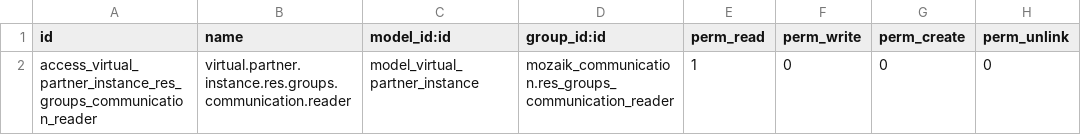
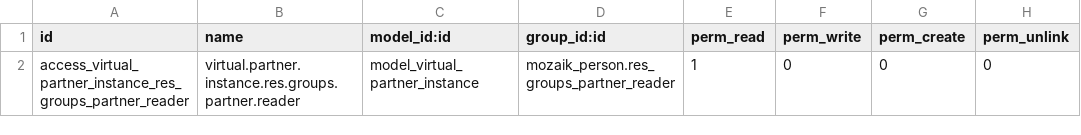
Before and after one commit to mozaik-association/mozaik, a CSV file: mozaik_virtual_partner_instance/security/ir.model.access.csv, drawn as a sheet.

Commit message:
[MIG] Migration to 14.0: mozaik_virtual_partner_instance

```diff
--- a/mozaik_virtual_partner_instance/security/ir.model.access.csv
+++ b/mozaik_virtual_partner_instance/security/ir.model.access.csv
@@ -1,2 +1,2 @@
 id,name,model_id:id,group_id:id,perm_read,perm_write,perm_create,perm_unlink
-access_virtual_partner_instance_res_groups_communication_reader,virtual.partner.instance.res.groups.communication.reader,model_virtual_partner_instance,mozaik_communication.res_groups_communication_reader,1,0,0,0
+access_virtual_partner_instance_res_groups_partner_reader,virtual.partner.instance.res.groups.partner.reader,model_virtual_partner_instance,mozaik_person.res_groups_partner_reader,1,0,0,0
```
Also changed, not shown: 5 other files.
